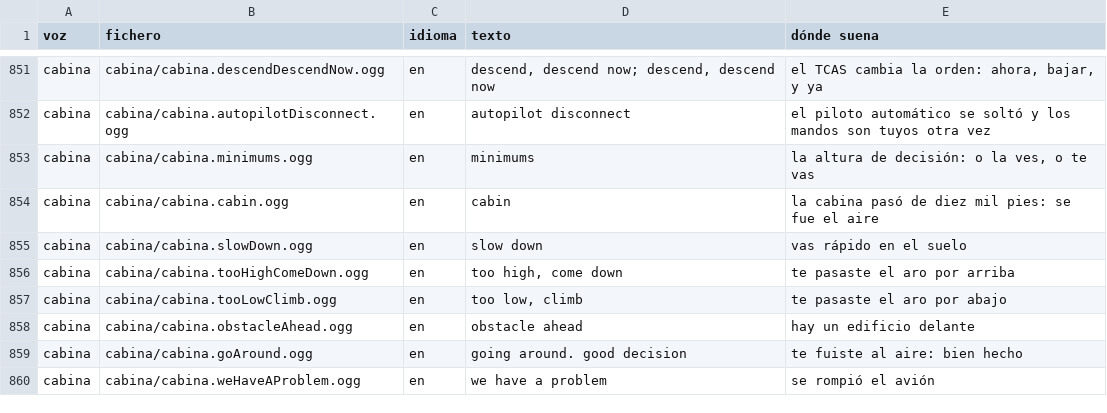
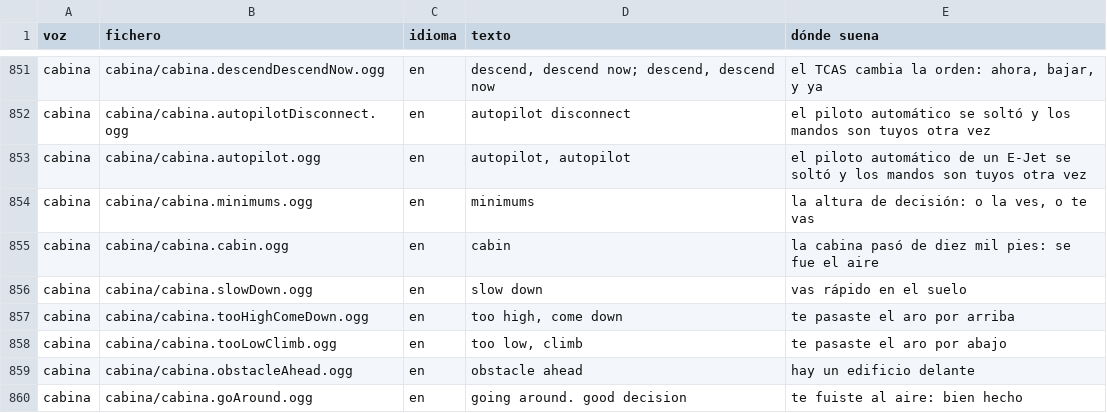
Before and after one commit to OksigeniaSL/oga-veve, a TSV file: docs/voces/frases.tsv, drawn as a sheet; only a part is shown, gaps mark what is left out; the shorter side is filled out with more unchanged rows; the diff names each change by its address in the sheet, - before the commit and + after, or states it on an @@ line.

Commit message:
Graba «autopilot, autopilot», la voz de máquina del E-Jet al soltarse el automático: el JAZ 90 ya la dice en su voz de cabina y no por boca de la instructora, y se borra su pendiente

```diff
--- a/docs/voces/frases.tsv
+++ b/docs/voces/frases.tsv
+row 853: cabina | cabina/cabina.autopilot.ogg | en | autopilot, autopilot | el piloto automático de un E-Jet se soltó y los mandos son tuyos otra vez
```
Also changed, not shown: docs/voces/guion-cabina.tsv, 7 other files.
